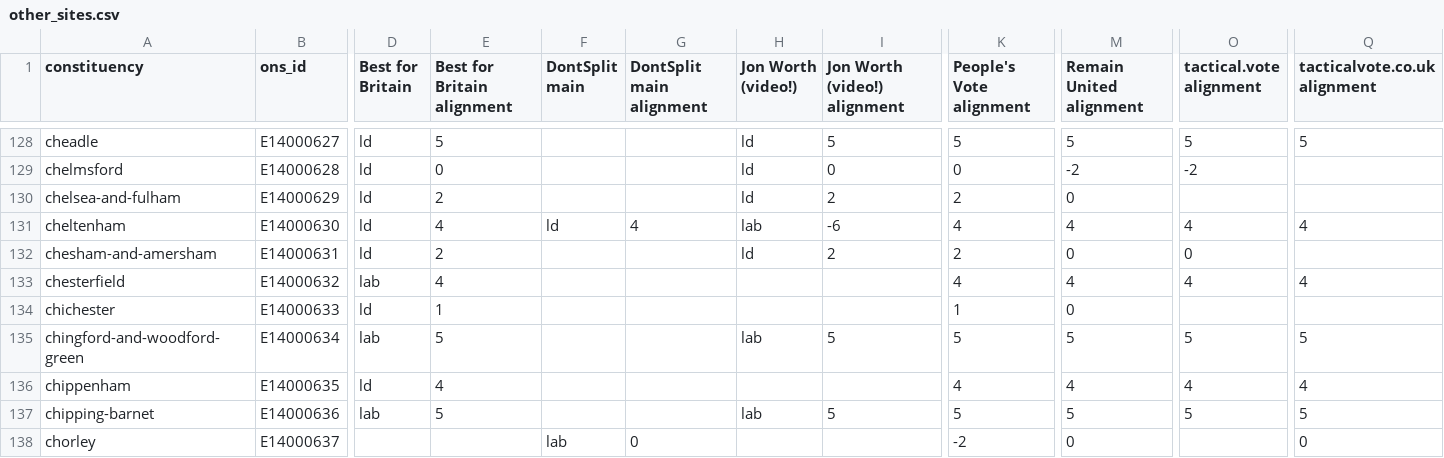
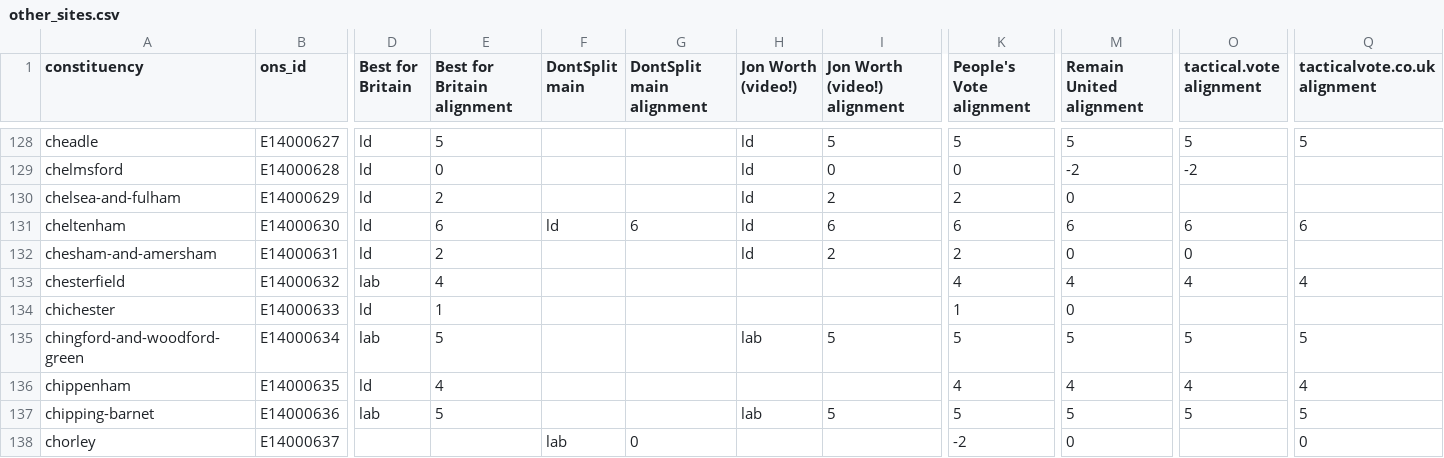
Before and after one commit to h2g2bob/dontsplittheremainvote, a CSV file: generated/other_sites.csv, drawn as a sheet; only a part is shown, gaps mark what is left out; the diff names each change by its address in the sheet, - before the commit and + after, or states it on an @@ line.

Commit message:
One Jon Worth video in wrong section

```diff
--- a/generated/other_sites.csv
+++ b/generated/other_sites.csv
-E131 (Best for Britain alignment): 4
+E131 (Best for Britain alignment): 6
-G131 (DontSplit main alignment): 4
+G131 (DontSplit main alignment): 6
-H131 (Jon Worth (video!)): lab
+H131 (Jon Worth (video!)): ld
-I131 (Jon Worth (video!) alignment): -6
+I131 (Jon Worth (video!) alignment): 6
-K131 (People's Vote alignment): 4
+K131 (People's Vote alignment): 6
-M131 (Remain United alignment): 4
+M131 (Remain United alignment): 6
-O131 (tactical.vote alignment): 4
+O131 (tactical.vote alignment): 6
-Q131 (tacticalvote.co.uk alignment): 4
+Q131 (tacticalvote.co.uk alignment): 6
```
Also changed, not shown: 2 other files.
